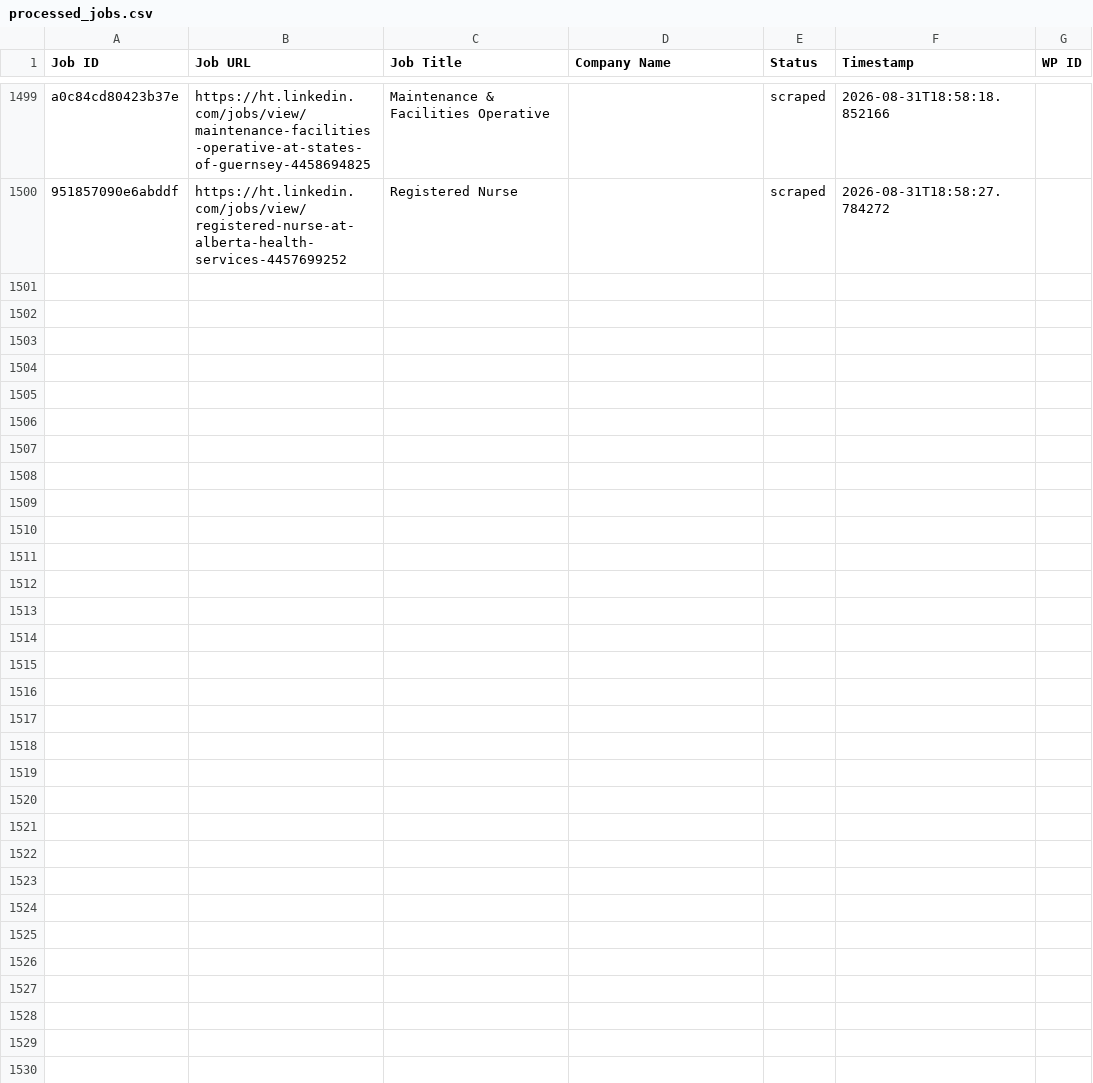
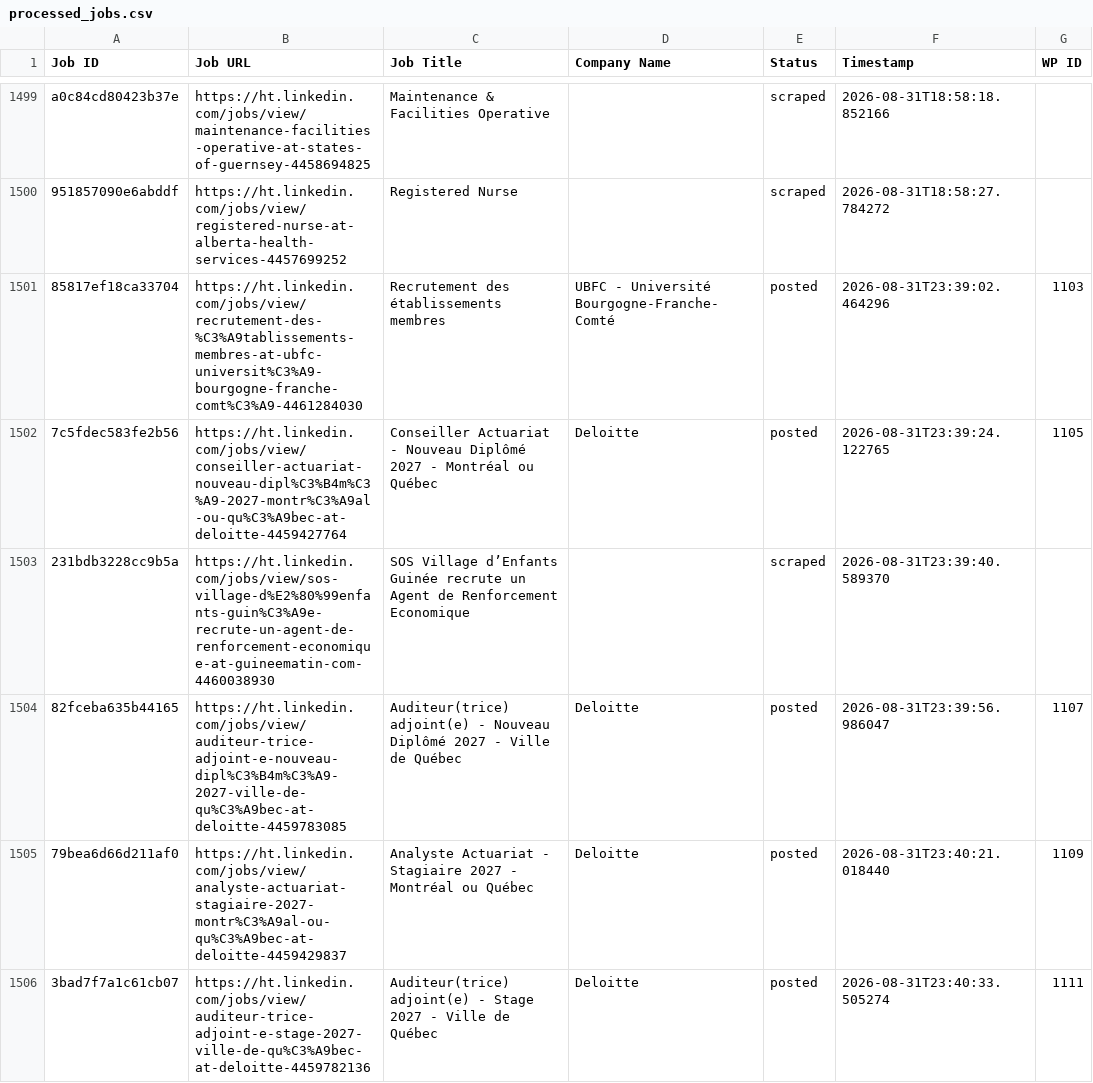
Before and after one commit to innovationinc2000/ht, a CSV file: processed_jobs.csv, drawn as a sheet; only a part is shown, gaps mark what is left out; the diff names each change by its address in the sheet, - before the commit and + after, or states it on an @@ line.

```diff
--- a/processed_jobs.csv
+++ b/processed_jobs.csv
+row 1501: 85817ef18ca33704 | https://ht.linkedin.com/jobs/view/recrutement-des-%C3%A9tablissements-membres-at-ubfc-universit%C3%A9-bourgogne-franche-comt%C3%A9-4461284030 | Recrutement des établissements membres | UBFC - Université Bourgogne-Franche-Comté | posted | 2026-08-31T23:39:02.464296 | 1103
+row 1502: 7c5fdec583fe2b56 | https://ht.linkedin.com/jobs/view/conseiller-actuariat-nouveau-dipl%C3%B4m%C3%A9-2027-montr%C3%A9al-ou-qu%C3%A9bec-at-deloitte-4459427764 | Conseiller Actuariat - Nouveau Diplômé 2027 - Montréal ou Québec | Deloitte | posted | 2026-08-31T23:39:24.122765 | 1105
+row 1503: 231bdb3228cc9b5a | https://ht.linkedin.com/jobs/view/sos-village-d%E2%80%99enfants-guin%C3%A9e-recrute-un-agent-de-renforcement-economique-at-guineematin-com-4460038930 | SOS Village d’Enfants Guinée recrute un Agent de Renforcement Economique |  | scraped | 2026-08-31T23:39:40.589370
+row 1504: 82fceba635b44165 | https://ht.linkedin.com/jobs/view/auditeur-trice-adjoint-e-nouveau-dipl%C3%B4m%C3%A9-2027-ville-de-qu%C3%A9bec-at-deloitte-4459783085 | Auditeur(trice) adjoint(e) - Nouveau Diplômé 2027 - Ville de Québec | Deloitte | posted | 2026-08-31T23:39:56.986047 | 1107
+row 1505: 79bea6d66d211af0 | https://ht.linkedin.com/jobs/view/analyste-actuariat-stagiaire-2027-montr%C3%A9al-ou-qu%C3%A9bec-at-deloitte-4459429837 | Analyste Actuariat - Stagiaire 2027 - Montréal ou Québec | Deloitte | posted | 2026-08-31T23:40:21.018440 | 1109
+row 1506: 3bad7f7a1c61cb07 | https://ht.linkedin.com/jobs/view/auditeur-trice-adjoint-e-stage-2027-ville-de-qu%C3%A9bec-at-deloitte-4459782136 | Auditeur(trice) adjoint(e) - Stage 2027 - Ville de Québec | Deloitte | posted | 2026-08-31T23:40:33.505274 | 1111
```
